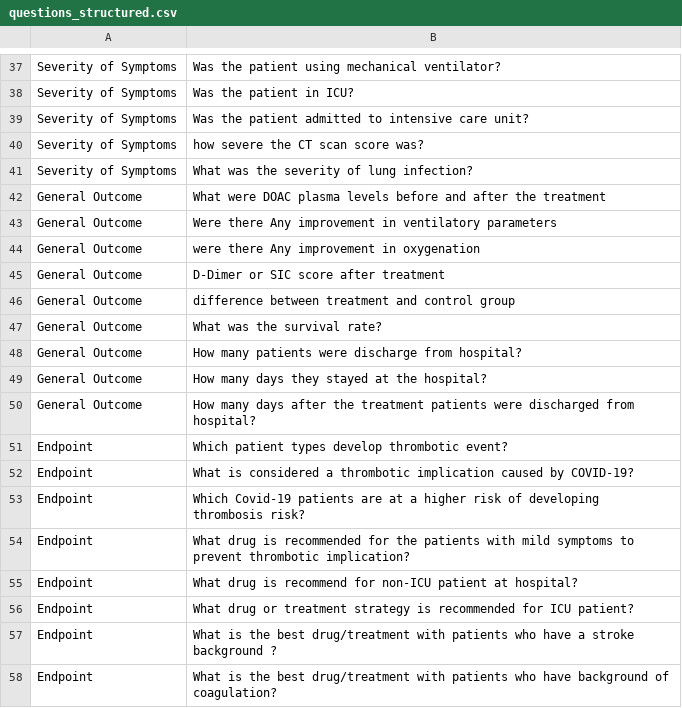
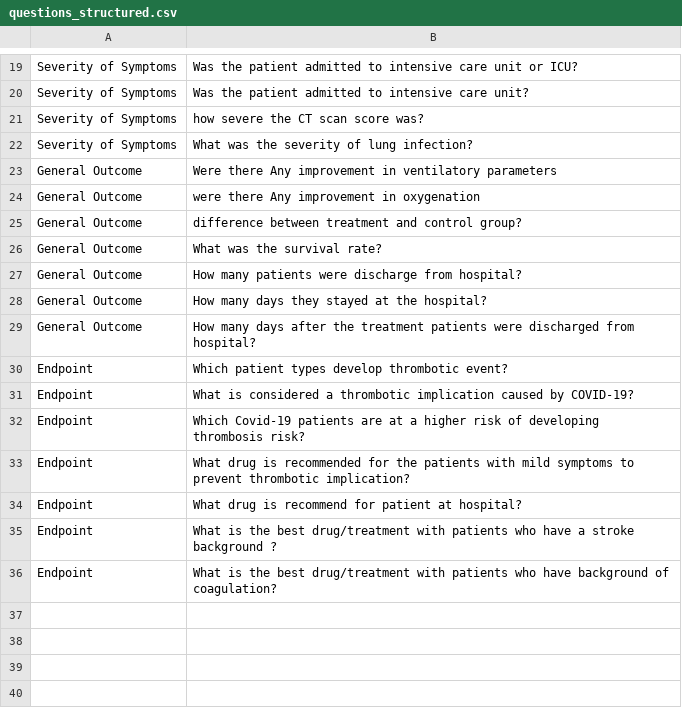
Before and after one commit to yejinjkim/auto-review, a CSV file: data/task1/questions_structured.csv, drawn as a sheet; only a part is shown, gaps mark what is left out; removed rows and columns are numbered as before the commit, all else as after; the diff covers the shown part only; the diff names each change by its address in the sheet, - before the commit and + after, or states it on an @@ line.

```diff
--- a/data/task1/questions_structured.csv
+++ b/data/task1/questions_structured.csv
-B19: …the patient using mechanical ventilator?
+B19: …the patient admitted to intensive care unit or ICU?
-row 38: Severity of Symptoms | Was the patient in ICU?
-row 42: General Outcome | What were DOAC plasma levels before and after the treatment
-row 45: General Outcome | D-Dimer or SIC score after treatment
-B25: …and control group
+B25: …and control group?
-B34: …recommend for non-ICU patient at…
+B34: …recommend for patient at…
-row 56: Endpoint | What drug or treatment strategy is recommended for ICU patient?
```
Also changed, not shown: 1 added row, 19 removed rows and 5 edited cells elsewhere in this file, 1 other file.
